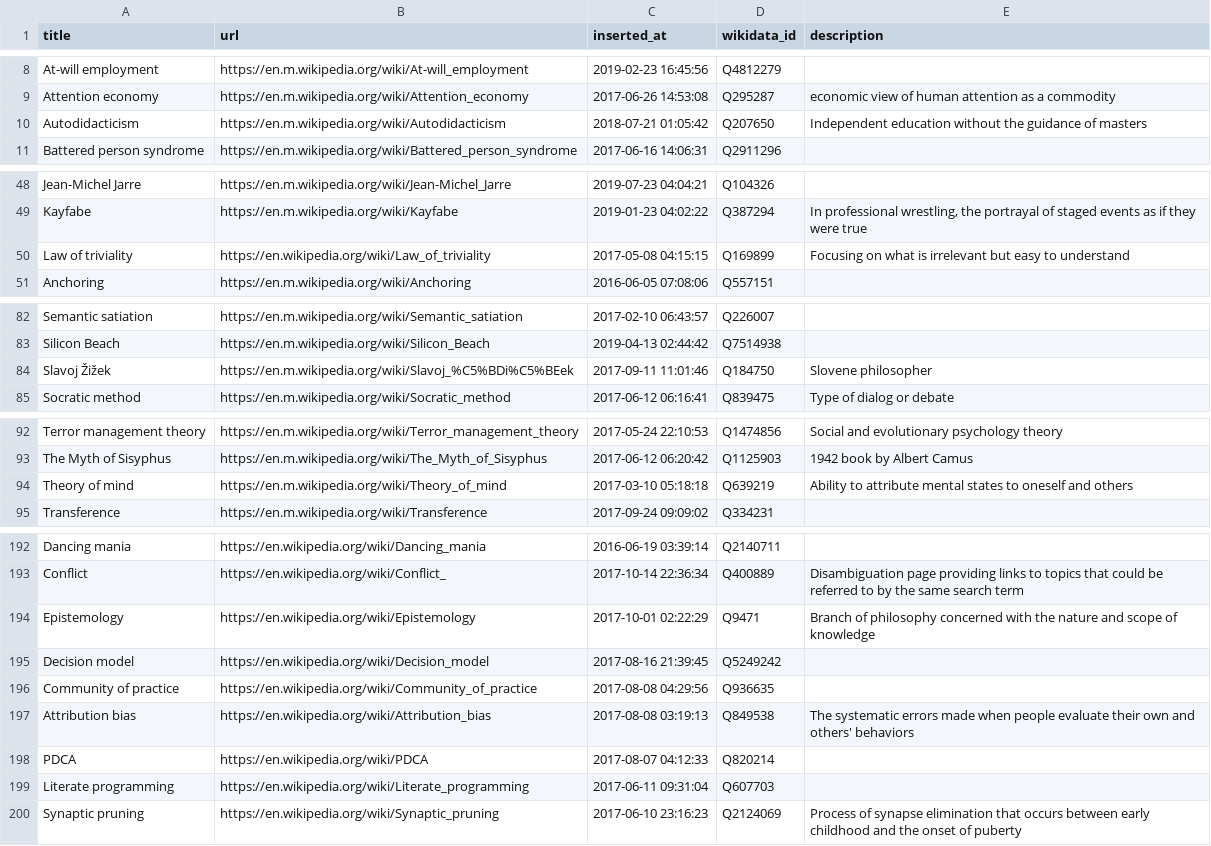
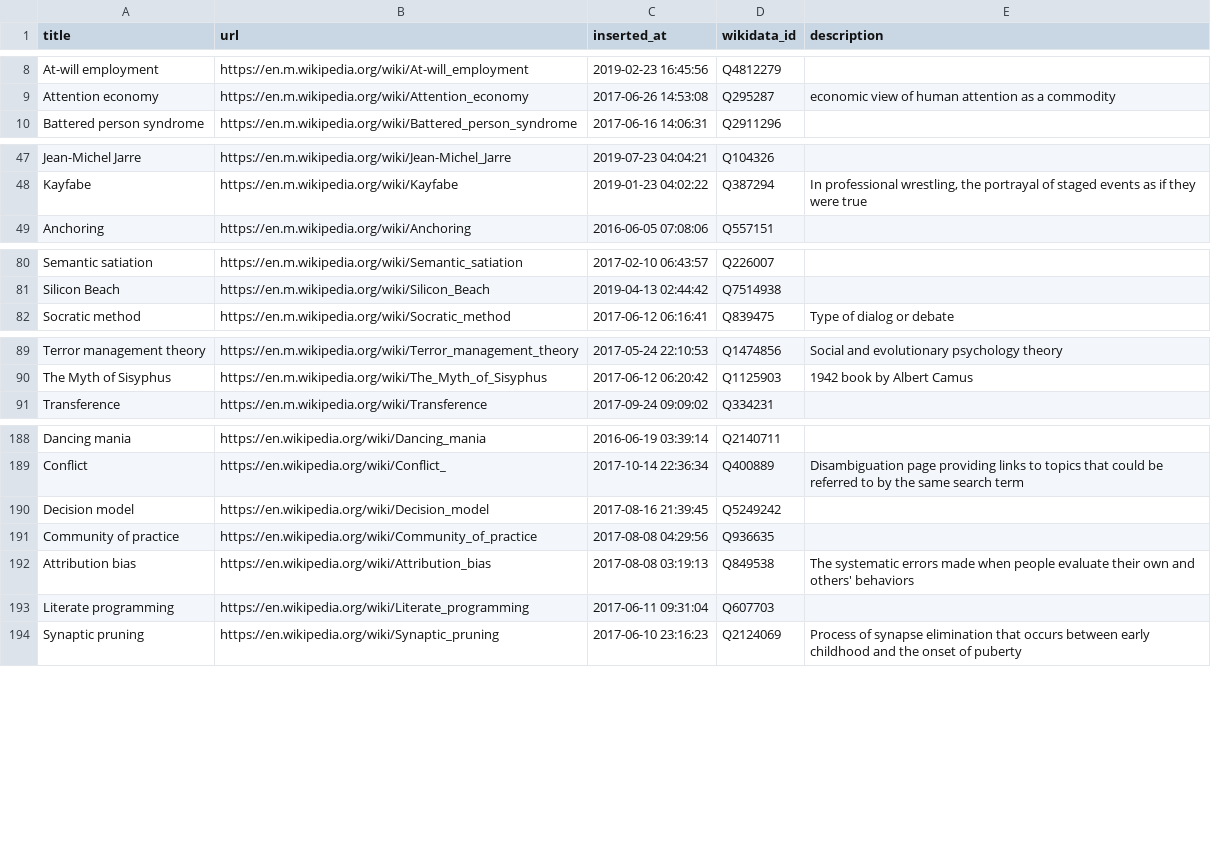
Before and after one commit to yuhonas/learntlist-elixir, a CSV file: priv/repo/seeds.csv, drawn as a sheet; only a part is shown, gaps mark what is left out; the diff covers the shown part only.

Commit message:
remove dupes from seeds and enforce uniqueness validations

```diff
--- a/priv/repo/seeds.csv
+++ b/priv/repo/seeds.csv
@@ -9,3 +9,2 @@ At-will employment,https://en.m.wikipedia.org/wiki/At-will_employment,2019-02-23
 Attention economy,https://en.m.wikipedia.org/wiki/Attention_economy,2017-06-26 14:53:08,Q295287,economic view of human attention as a commodity
-Autodidacticism,https://en.m.wikipedia.org/wiki/Autodidacticism,2018-07-21 01:05:42,Q207650,Independent education without the guidance of masters
 Battered person syndrome,https://en.m.wikipedia.org/wiki/Battered_person_syndrome,2017-06-16 14:06:31,Q2911296,
@@ -49,3 +48,2 @@ Jean-Michel Jarre,https://en.m.wikipedia.org/wiki/Jean-Michel_Jarre,2019-07-23 0
 Kayfabe,https://en.m.wikipedia.org/wiki/Kayfabe,2019-01-23 04:02:22,Q387294,"In professional wrestling, the portrayal of staged events as if they were true"
-Law of triviality,https://en.wikipedia.org/wiki/Law_of_triviality,2017-05-08 04:15:15,Q169899,Focusing on what is irrelevant but easy to understand
 Anchoring,https://en.m.wikipedia.org/wiki/Anchoring,2016-06-05 07:08:06,Q557151,
@@ -83,3 +81,2 @@ Semantic satiation,https://en.m.wikipedia.org/wiki/Semantic_satiation,2017-02-10
 Silicon Beach,https://en.m.wikipedia.org/wiki/Silicon_Beach,2019-04-13 02:44:42,Q7514938,
-Slavoj Žižek,https://en.m.wikipedia.org/wiki/Slavoj_%C5%BDi%C5%BEek,2017-09-11 11:01:46,Q184750,Slovene philosopher
 Socratic method,https://en.m.wikipedia.org/wiki/Socratic_method,2017-06-12 06:16:41,Q839475,Type of dialog or debate
@@ -93,3 +90,2 @@ Terror management theory,https://en.m.wikipedia.org/wiki/Terror_management_theor
 The Myth of Sisyphus,https://en.m.wikipedia.org/wiki/The_Myth_of_Sisyphus,2017-06-12 06:20:42,Q1125903,1942 book by Albert Camus
-Theory of mind,https://en.m.wikipedia.org/wiki/Theory_of_mind,2017-03-10 05:18:18,Q639219,Ability to attribute mental states to oneself and others
 Transference,https://en.m.wikipedia.org/wiki/Transference,2017-09-24 09:09:02,Q334231,
@@ -193,3 +189,2 @@ Dancing mania,https://en.wikipedia.org/wiki/Dancing_mania,2016-06-19 03:39:14,Q2
 Conflict,https://en.wikipedia.org/wiki/Conflict_,2017-10-14 22:36:34,Q400889,Disambiguation page providing links to topics that could be referred to by the same search term
-Epistemology,https://en.wikipedia.org/wiki/Epistemology,2017-10-01 02:22:29,Q9471,Branch of philosophy concerned with the nature and scope of knowledge
 Decision model,https://en.wikipedia.org/wiki/Decision_model,2017-08-16 21:39:45,Q5249242,
@@ -197,3 +192,2 @@ Community of practice,https://en.wikipedia.org/wiki/Community_of_practice,2017-0
 Attribution bias,https://en.wikipedia.org/wiki/Attribution_bias,2017-08-08 03:19:13,Q849538,The systematic errors made when people evaluate their own and others' behaviors
-PDCA,https://en.wikipedia.org/wiki/PDCA,2017-08-07 04:12:33,Q820214,
 Literate programming,https://en.wikipedia.org/wiki/Literate_programming,2017-06-11 09:31:04,Q607703,
```
Also changed, not shown: 1 removed row elsewhere in this file, 2 other files.
